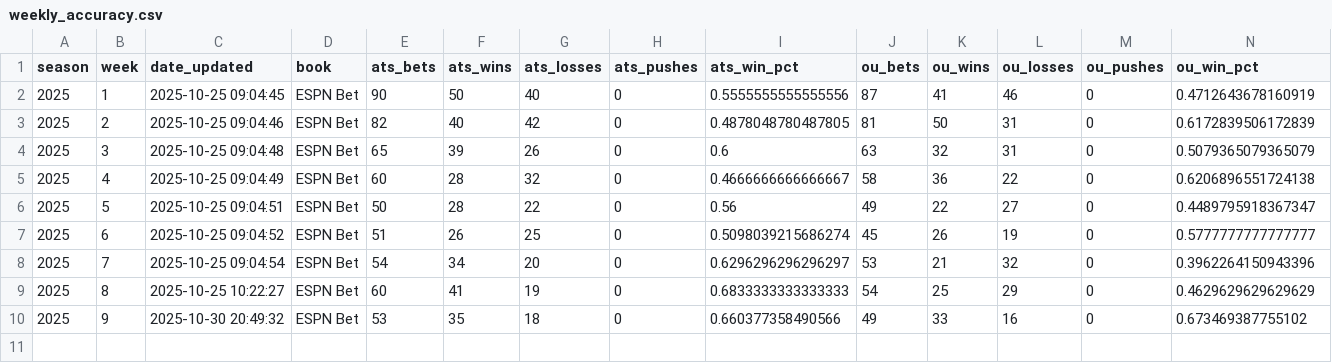
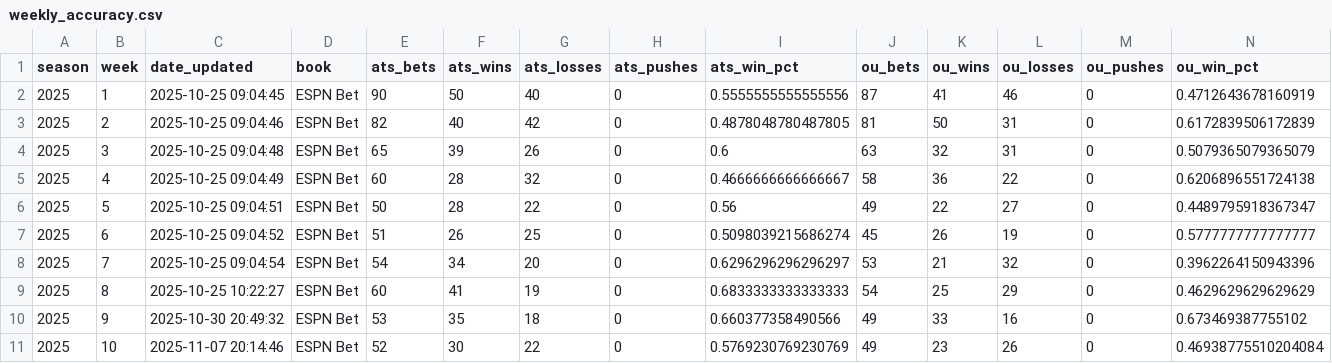
Before and after one commit to akhoch34/ncaaf-model, a CSV file: src/data/processed/weekly_accuracy.csv, drawn as a sheet.

```diff
--- a/src/data/processed/weekly_accuracy.csv
+++ b/src/data/processed/weekly_accuracy.csv
@@ -10 +10,2 @@ season,week,date_updated,book,ats_bets,ats_wins,ats_losses,ats_pushes,ats_win_pc
 2025,9,2025-10-30 20:49:32,ESPN Bet,53,35,18,0,0.660377358490566,49,33,16,0,0.673469387755102
+2025,10,2025-11-07 20:14:46,ESPN Bet,52,30,22,0,0.5769230769230769,49,23,26,0,0.46938775510204084
```
Also changed, not shown: 8 other files.
